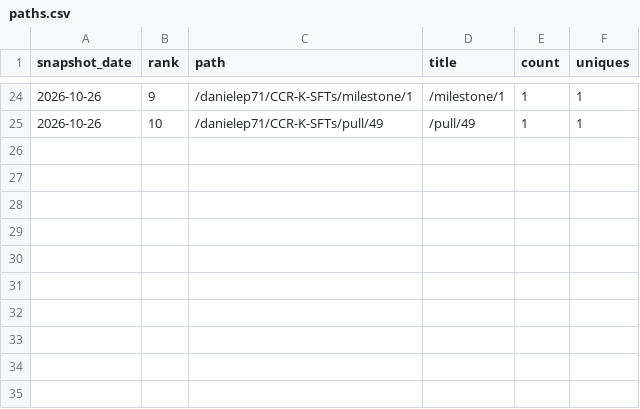
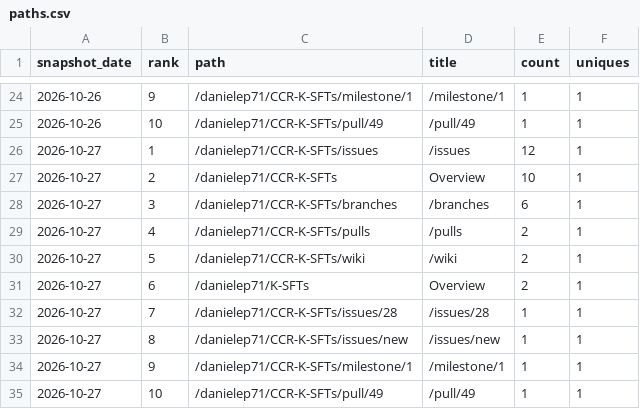
Before and after one commit to danielep71/K-SFTs, a CSV file: data/paths.csv, drawn as a sheet; only a part is shown, gaps mark what is left out.

```diff
--- a/data/paths.csv
+++ b/data/paths.csv
@@ -25 +25,11 @@ snapshot_date,rank,path,title,count,uniques
 2026-10-26,10,/danielep71/CCR-K-SFTs/pull/49,/pull/49,1,1
+2026-10-27,1,/danielep71/CCR-K-SFTs/issues,/issues,12,1
+2026-10-27,2,/danielep71/CCR-K-SFTs,Overview,10,1
+2026-10-27,3,/danielep71/CCR-K-SFTs/branches,/branches,6,1
+2026-10-27,4,/danielep71/CCR-K-SFTs/pulls,/pulls,2,1
+2026-10-27,5,/danielep71/CCR-K-SFTs/wiki,/wiki,2,1
+2026-10-27,6,/danielep71/K-SFTs,Overview,2,1
+2026-10-27,7,/danielep71/CCR-K-SFTs/issues/28,/issues/28,1,1
+2026-10-27,8,/danielep71/CCR-K-SFTs/issues/new,/issues/new,1,1
+2026-10-27,9,/danielep71/CCR-K-SFTs/milestone/1,/milestone/1,1,1
+2026-10-27,10,/danielep71/CCR-K-SFTs/pull/49,/pull/49,1,1
```
Also changed, not shown: data/daily.csv, data/snapshots.csv, 1 other file.
